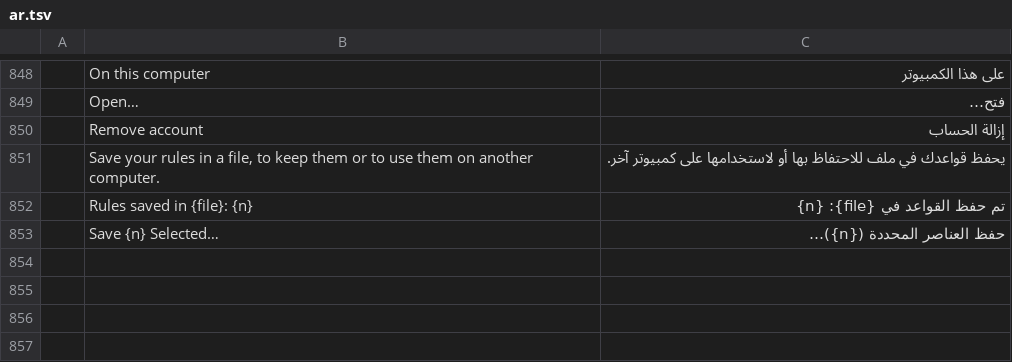
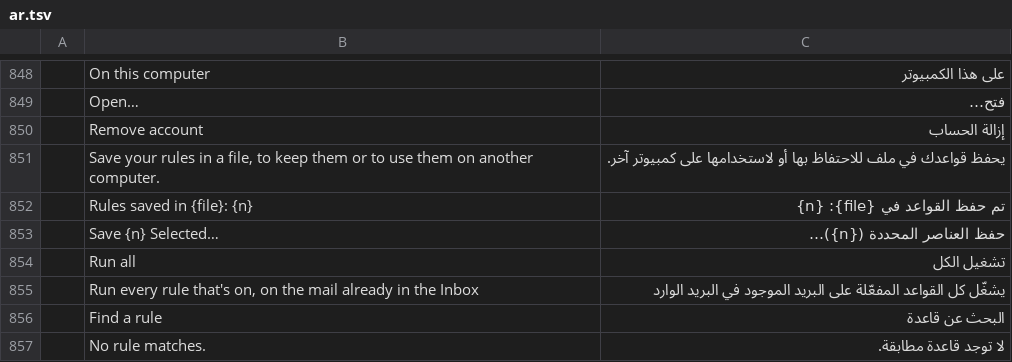
Before and after one commit to ZIDAN44/mailcraft, a TSV file: crates/ui-egui/src/i18n/ar.tsv, drawn as a sheet; only a part is shown, gaps mark what is left out; the diff names each change by its address in the sheet, - before the commit and + after, or states it on an @@ line.

```diff
--- a/crates/ui-egui/src/i18n/ar.tsv
+++ b/crates/ui-egui/src/i18n/ar.tsv
+row 854:  | Run all | تشغيل الكل
+row 855:  | Run every rule that's on, on the mail already in the Inbox | يشغّل كل القواعد المفعّلة على البريد الموجود في البريد الوارد
+row 856:  | Find a rule | البحث عن قاعدة
+row 857:  | No rule matches. | لا توجد قاعدة مطابقة.
```
Also changed, not shown: crates/ui-egui/src/i18n/fr.tsv, crates/ui-egui/src/i18n/he.tsv, 11 other files.
